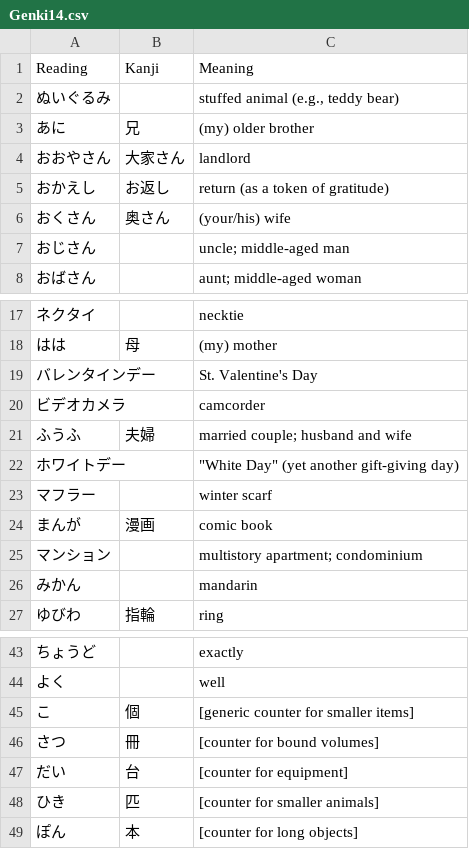
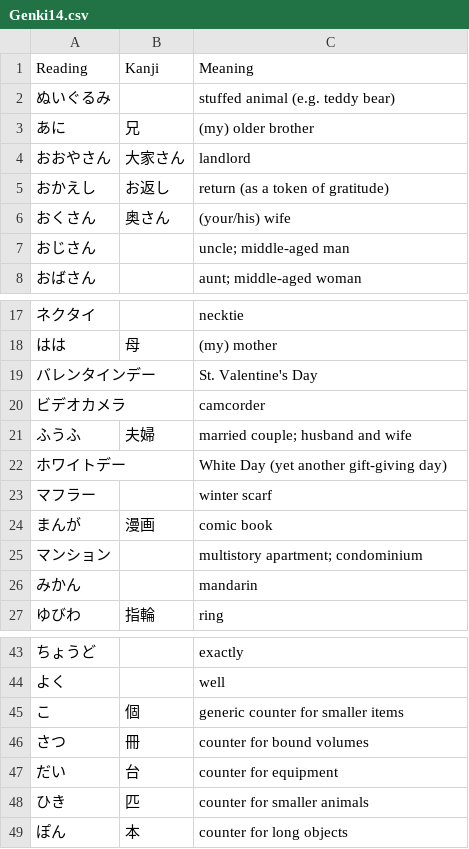
Before and after one commit to lphk92/JapaneseVocabExtension, a CSV file: lists/genki/Genki14.csv, drawn as a sheet; only a part is shown, gaps mark what is left out; the diff names each change by its address in the sheet, - before the commit and + after, or states it on an @@ line.

```diff
--- a/lists/genki/Genki14.csv
+++ b/lists/genki/Genki14.csv
-C2: stuffed animal (e.g., teddy bear)
+C2: stuffed animal (e.g. teddy bear)
-C22: "White Day" (yet another gift-giving day)
+C22: White Day (yet another gift-giving day)
-C45: [generic counter for smaller items]
+C45: generic counter for smaller items
-C46: [counter for bound volumes]
+C46: counter for bound volumes
-C47: [counter for equipment]
+C47: counter for equipment
-C48: [counter for smaller animals]
+C48: counter for smaller animals
-C49: [counter for long objects]
+C49: counter for long objects
```
Also changed, not shown: lists/genki/Genki13.csv, lists/genki/Genki17.csv, 9 other files.
